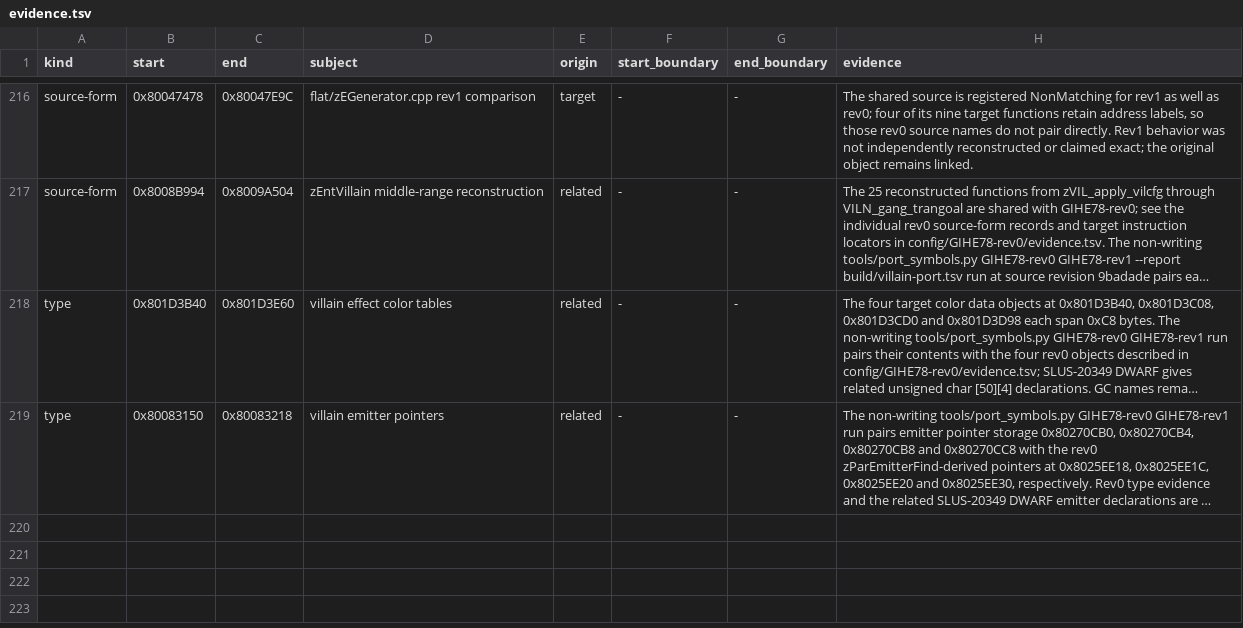
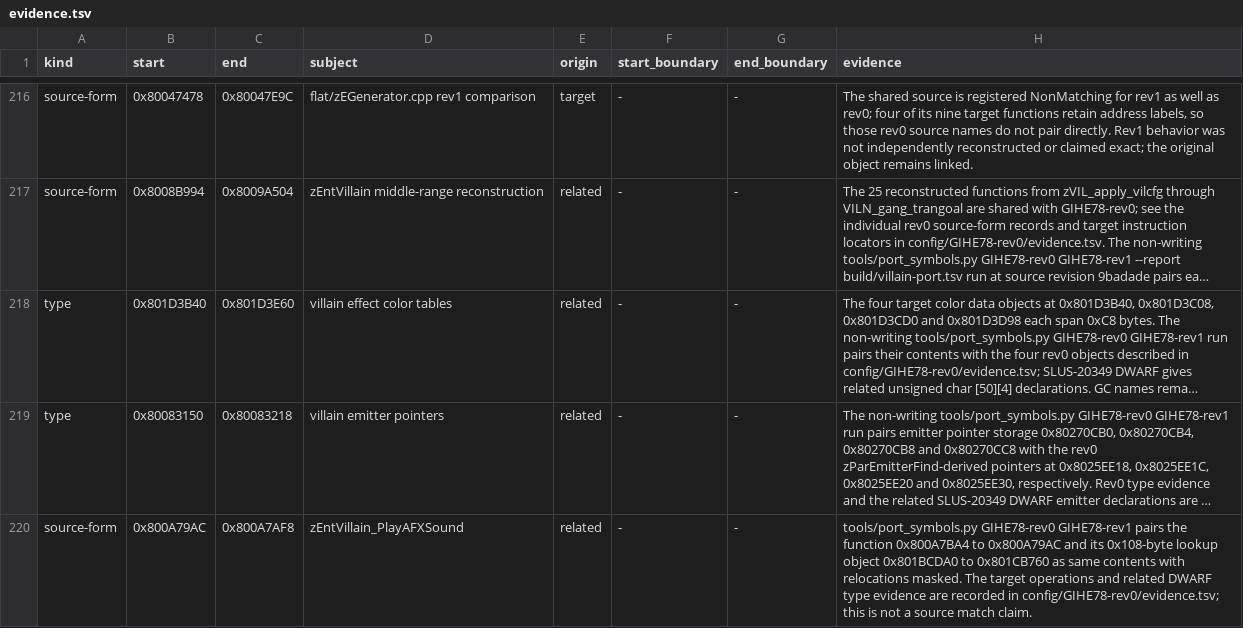
Before and after one commit to mitsevox/n100f, a TSV file: config/GIHE78-rev1/evidence.tsv, drawn as a sheet; only a part is shown, gaps mark what is left out; long unchanged cells end in …; the diff names each change by its address in the sheet, - before the commit and + after, or states it on an @@ line.

```diff
--- a/config/GIHE78-rev1/evidence.tsv
+++ b/config/GIHE78-rev1/evidence.tsv
+row 220: source-form | 0x800A79AC | 0x800A7AF8 | zEntVillain_PlayAFXSound | related | - | - | tools/port_symbols.py GIHE78-rev0 GIHE78-rev1 pairs the function 0x800A7BA4 to 0x800A79AC and its 0x108-byte lookup object 0x801BCDA0 to 0x801CB760 as same contents with relocations masked. The target operations and related DWARF type evidence are recorded in config/GIHE78-rev0/evidence.tsv; this is not a source match claim.
```
Also changed, not shown: 2 other files.
